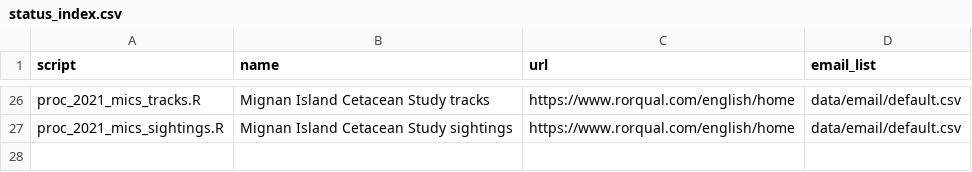
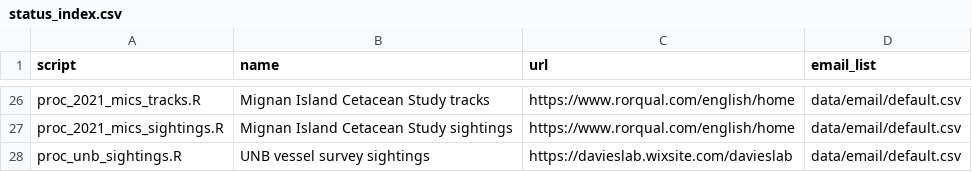
Before and after one commit to hansenjohnson/WhaleMap, a CSV file: status_index.csv, drawn as a sheet; only a part is shown, gaps mark what is left out.

Commit message:
add unb to status index

```diff
--- a/status_index.csv
+++ b/status_index.csv
@@ -27 +27,2 @@ proc_2021_mics_tracks.R,Mignan Island Cetacean Study tracks,https://www.rorqual.
 proc_2021_mics_sightings.R,Mignan Island Cetacean Study sightings,https://www.rorqual.com/english/home,data/email/default.csv
+proc_unb_sightings.R,UNB vessel survey sightings,https://davieslab.wixsite.com/davieslab,data/email/default.csv
```
